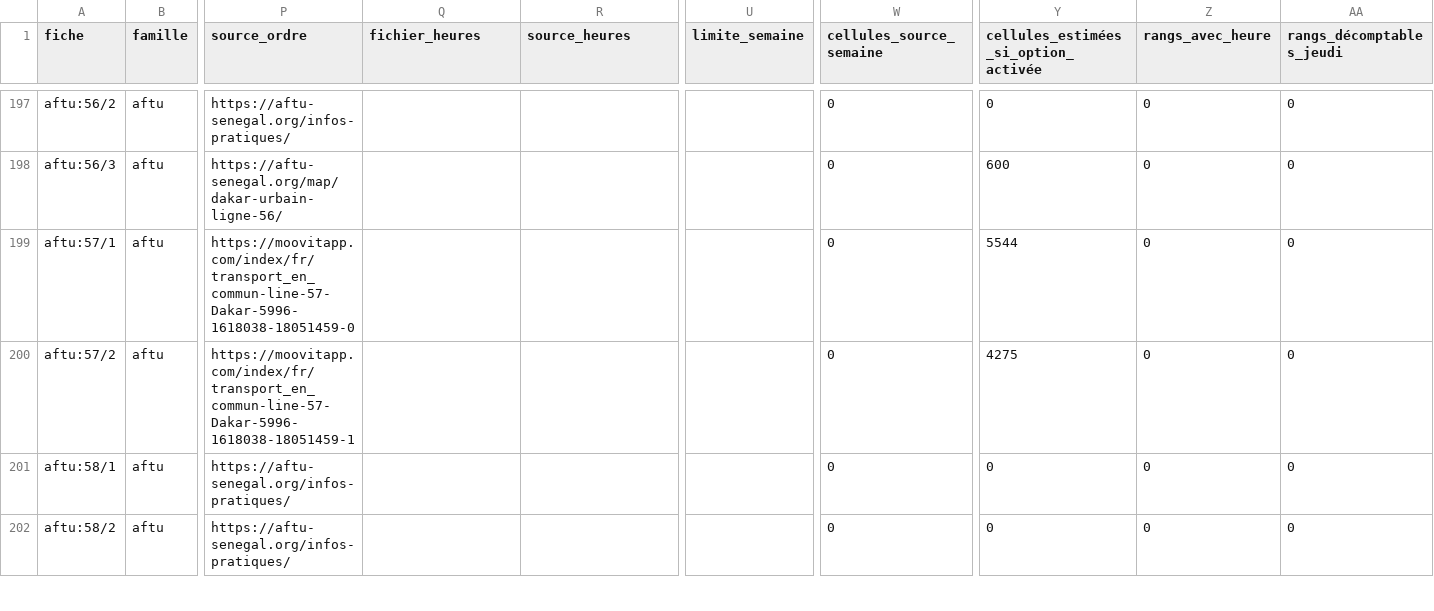
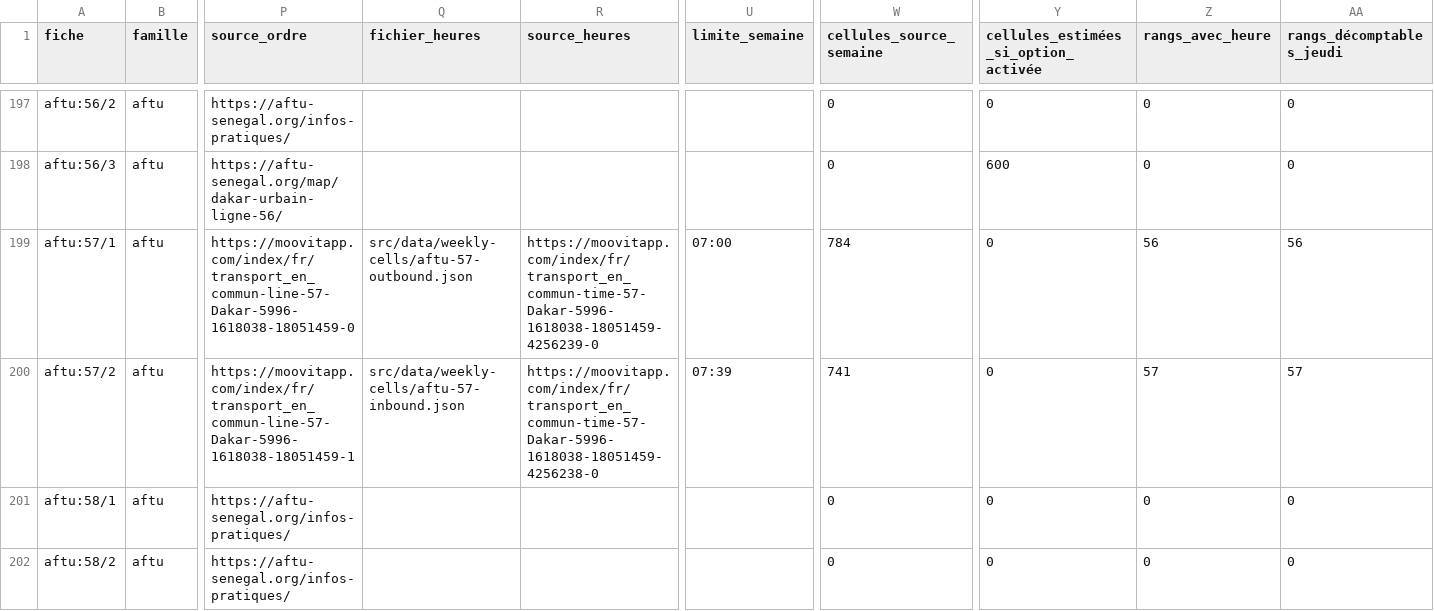
Before and after one commit to aydiarra-star/dkrBus-apps, a CSV file: docs/panneaux/fiches.csv, drawn as a sheet; only a part is shown, gaps mark what is left out; the diff names each change by its address in the sheet, - before the commit and + after, or states it on an @@ line.

```diff
--- a/docs/panneaux/fiches.csv
+++ b/docs/panneaux/fiches.csv
-Q199 (fichier_heures): (empty)
+Q199 (fichier_heures): src/data/weekly-cells/aftu-57-outbound.json
-R199 (source_heures): (empty)
+R199 (source_heures): https://moovitapp.com/index/fr/transport_en_commun-time-57-Dakar-5996-1618038-18051459-4256239-0
-U199 (limite_semaine): (empty)
+U199 (limite_semaine): 07:00
-W199 (cellules_source_semaine): 0
+W199 (cellules_source_semaine): 784
-Y199: 5544
+Y199: 0
-Z199 (rangs_avec_heure): 0
+Z199 (rangs_avec_heure): 56
-AA199 (rangs_décomptables_jeudi): 0
+AA199 (rangs_décomptables_jeudi): 56
-Q200 (fichier_heures): (empty)
+Q200 (fichier_heures): src/data/weekly-cells/aftu-57-inbound.json
-R200 (source_heures): (empty)
+R200 (source_heures): https://moovitapp.com/index/fr/transport_en_commun-time-57-Dakar-5996-1618038-18051459-4256238-0
-U200 (limite_semaine): (empty)
+U200 (limite_semaine): 07:39
-W200 (cellules_source_semaine): 0
+W200 (cellules_source_semaine): 741
-Y200: 4275
+Y200: 0
-Z200 (rangs_avec_heure): 0
+Z200 (rangs_avec_heure): 57
-AA200 (rangs_décomptables_jeudi): 0
+AA200 (rangs_décomptables_jeudi): 57
```
Also changed, not shown: docs/lacunes/lacunes-par-sens.csv, docs/panneaux/aftu.csv, 5 other files.
